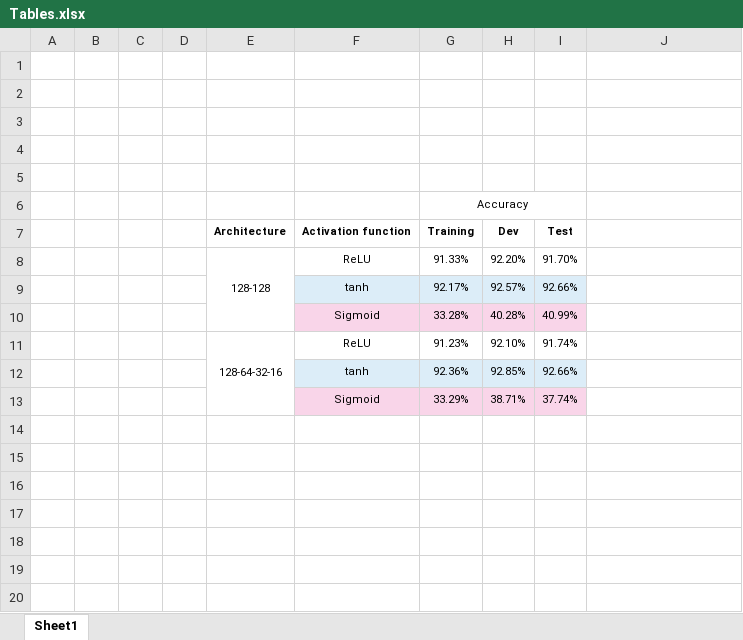
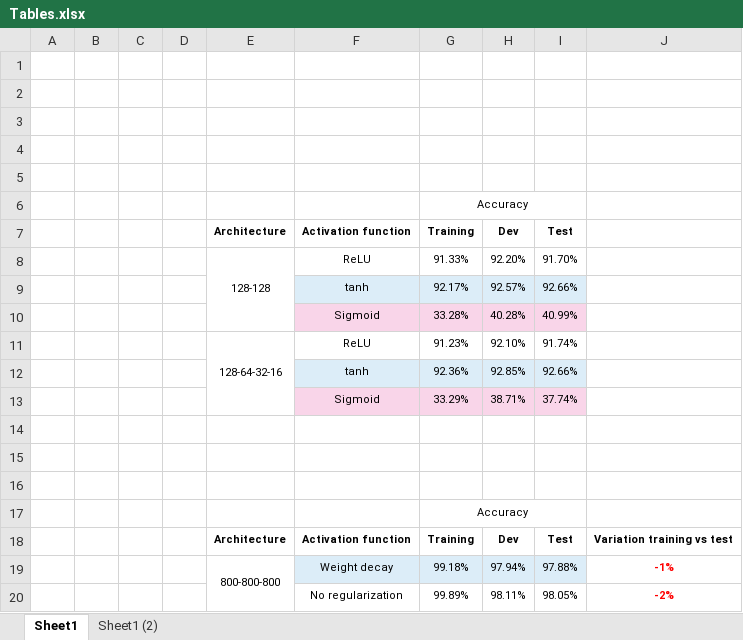
Before and after one commit to mgmartinezl/Deep-Learning-Applications, an Excel workbook: Tables.xlsx, sheet Sheet1, drawn as a sheet; values as stored, in another font and other column widths than the file's, no borders; the diff names each change by its address in the sheet, - before the commit and + after, or states it on an @@ line.

```diff
--- a/Tables.xlsx (sheet Sheet1)
+++ b/Tables.xlsx (sheet Sheet1)
+sheet tab: Sheet1 (2)
+row 14: (empty)
+row 15: (empty)
+row 16: (empty)
+row 17:  |  |  |  |  |  | Accuracy
+row 18:  |  |  |  | Architecture | Activation function | Training | Dev | Test | Variation training vs test
+row 19:  |  |  |  | 800-800-800 | Weight decay | 99.18% | 97.94% | 97.88% | -1%
+row 20:  |  |  |  |  | No regularization | 99.89% | 98.11% | 98.05% | -2%
```
Also changed, not shown: 15 other files.
